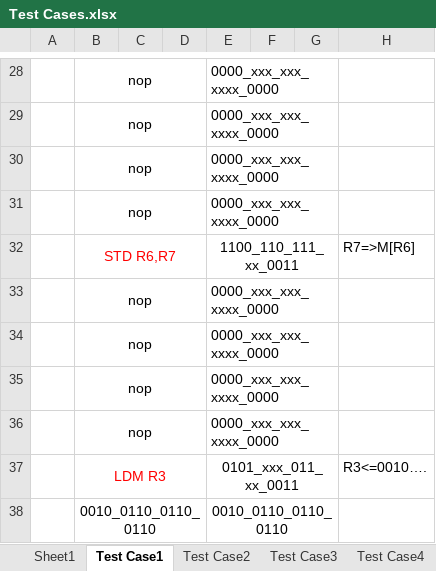
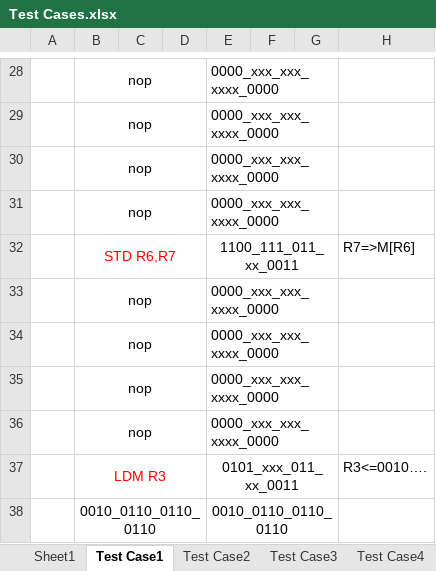
Before and after one commit to nouralmulhem/Pipeline-Processor, an Excel workbook: Phase2/TestCases/Test Cases.xlsx, sheet Test Case1, drawn as a sheet; only a part is shown, gaps mark what is left out; values as stored, in another font and other column widths than the file's, no borders; the diff names each change by its address in the sheet, - before the commit and + after, or states it on an @@ line.

```diff
--- a/Phase2/TestCases/Test Cases.xlsx (sheet Test Case1)
+++ b/Phase2/TestCases/Test Cases.xlsx (sheet Test Case1)
-E32: 1100_110_111_xx_0011
+E32: 1100_111_011_xx_0011
```
Also changed, not shown: sheet Test Case5, sheet Test Case2, 21 other files.
